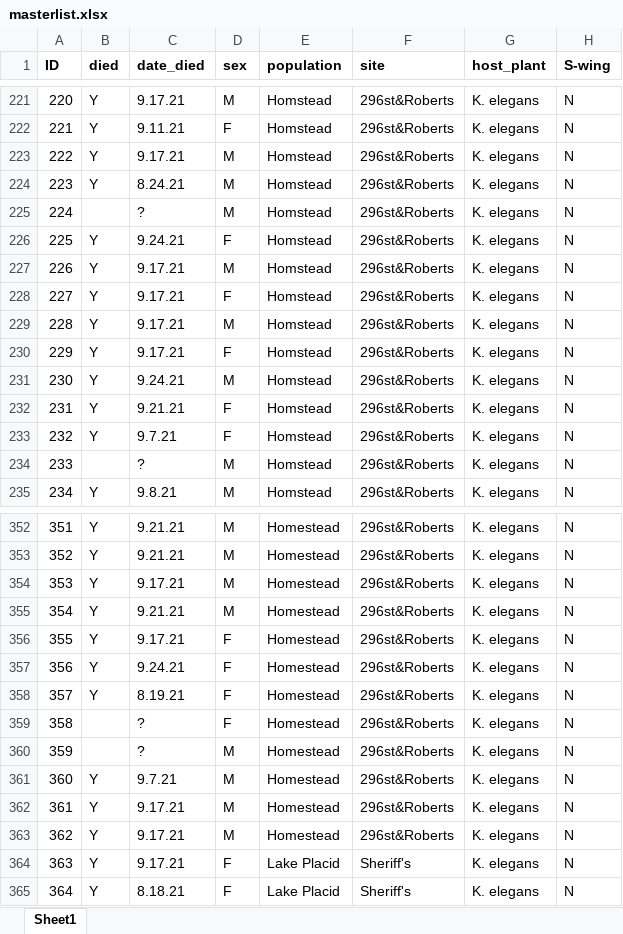
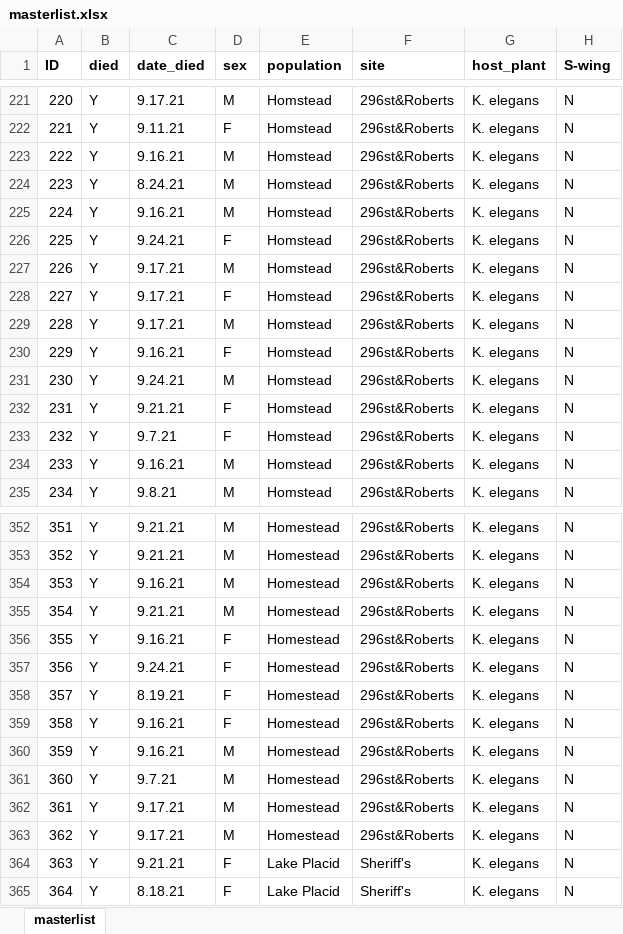
Before and after one commit to mlcenzer/SBB-dispersal, an Excel workbook: avbernat_working_on/Dispersal/Summer_2021/windaq_processing/data/masterlist.xlsx, sheet masterlist, drawn as a sheet; only a part is shown, gaps mark what is left out; values as stored, in another font and other column widths than the file's, no borders; the diff covers the shown part only; the diff names each change by its address in the sheet, - before the commit and + after, or states it on an @@ line.

Commit message:
Cleaned masterlist.

```diff
--- a/avbernat_working_on/Dispersal/Summer_2021/windaq_processing/data/masterlist.xlsx (sheet masterlist)
+++ b/avbernat_working_on/Dispersal/Summer_2021/windaq_processing/data/masterlist.xlsx (sheet masterlist)
-sheet tab: Sheet1
+sheet tab: masterlist
-C223 (date_died): 9.17.21
+C223 (date_died): 9.16.21
-B225 (died): (empty)
+B225 (died): Y
-C225 (date_died): ?
+C225 (date_died): 9.16.21
-C230 (date_died): 9.17.21
+C230 (date_died): 9.16.21
-B234 (died): (empty)
+B234 (died): Y
-C234 (date_died): ?
+C234 (date_died): 9.16.21
-C354 (date_died): 9.17.21
+C354 (date_died): 9.16.21
-C356 (date_died): 9.17.21
+C356 (date_died): 9.16.21
-B359:B360 (died): (empty)
+B359:B360 (died): Y
-C359:C360 (date_died): ?
+C359:C360 (date_died): 9.16.21
-C364 (date_died): 9.17.21
+C364 (date_died): 9.21.21
```
Also changed, not shown: 31 edited cells elsewhere in this sheet, 5 other files.
